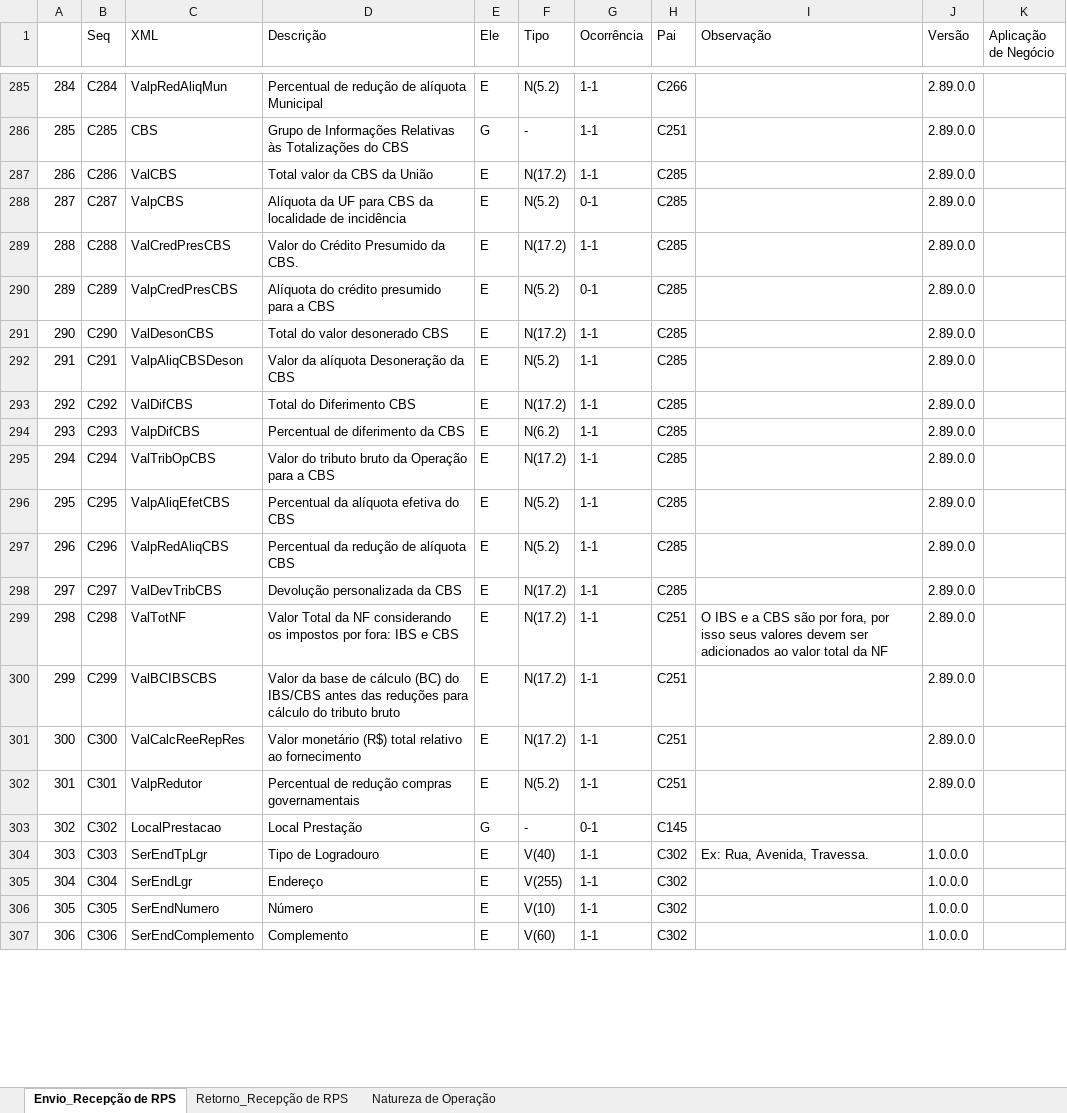
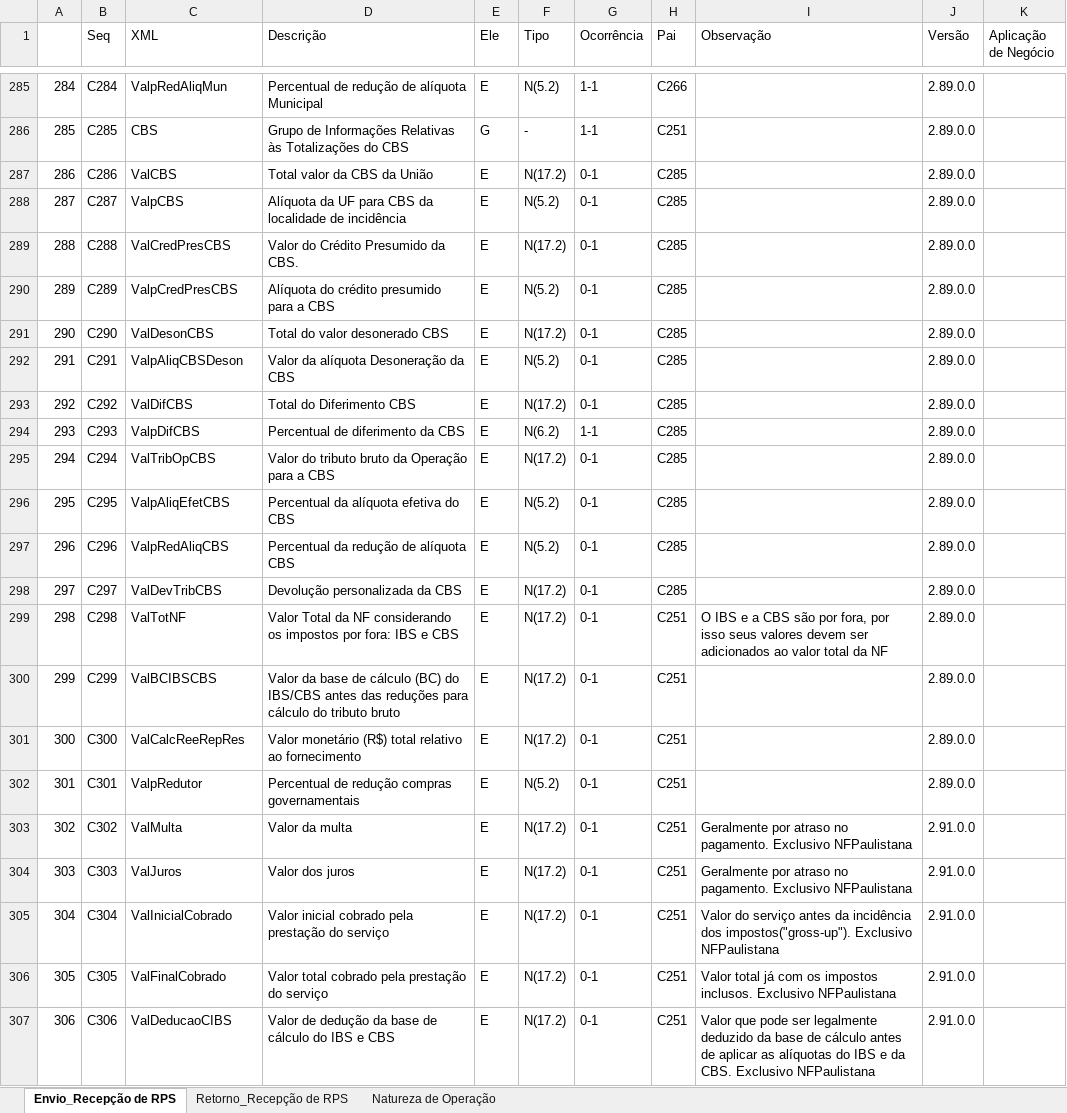
Before and after one commit to migrate-company/integracao-InvoiCy-BR, an Excel workbook: Layout Integração - Reforma Tributária/Layout_Recepcao_NFSe_Reforma_Tributaria.xlsx, sheet Envio_Recepção de RPS, drawn as a sheet; only a part is shown, gaps mark what is left out; values as stored, in another font and other column widths than the file's, no cell formats; the diff covers the shown part only; the diff names each change by its address in the sheet, - before the commit and + after, or states it on an @@ line.

```diff
--- a/Layout Integração - Reforma Tributária/Layout_Recepcao_NFSe_Reforma_Tributaria.xlsx (sheet Envio_Recepção de RPS)
+++ b/Layout Integração - Reforma Tributária/Layout_Recepcao_NFSe_Reforma_Tributaria.xlsx (sheet Envio_Recepção de RPS)
-G287 (Ocorrência): 1-1
+G287 (Ocorrência): 0-1
-G289 (Ocorrência): 1-1
+G289 (Ocorrência): 0-1
-G291:G293 (Ocorrência): 1-1
+G291:G293 (Ocorrência): 0-1
-G295:G302 (Ocorrência): 1-1
+G295:G302 (Ocorrência): 0-1
-C303 (XML): LocalPrestacao
+C303 (XML): ValMulta
-D303 (Descrição): Local Prestação
+D303 (Descrição): Valor da multa
-E303 (Ele): G
+E303 (Ele): E
-F303 (Tipo): -
+F303 (Tipo): N(17.2)
-H303 (Pai): C145
+H303 (Pai): C251
-I303 (Observação): (empty)
+I303 (Observação): Geralmente por atraso no pagamento. Exclusivo NFPaulistana
-J303 (Versão): (empty)
+J303 (Versão): 2.91.0.0
-C304 (XML): SerEndTpLgr
+C304 (XML): ValJuros
-D304 (Descrição): Tipo de Logradouro
+D304 (Descrição): Valor dos juros
-F304 (Tipo): V(40)
+F304 (Tipo): N(17.2)
-G304:G307 (Ocorrência): 1-1
+G304:G307 (Ocorrência): 0-1
-H304:H307 (Pai): C302
+H304:H307 (Pai): C251
-I304 (Observação): Ex: Rua, Avenida, Travessa.
+I304 (Observação): Geralmente por atraso no pagamento. Exclusivo NFPaulistana
-J304:J307 (Versão): 1.0.0.0
+J304:J307 (Versão): 2.91.0.0
-C305 (XML): SerEndLgr
+C305 (XML): ValInicialCobrado
-D305 (Descrição): Endereço
+D305 (Descrição): Valor inicial cobrado pela prestação do serviço
-F305 (Tipo): V(255)
+F305 (Tipo): N(17.2)
-I305 (Observação): (empty)
+I305 (Observação): Valor do serviço antes da incidência dos impostos("gross-up"). Exclusivo NFPaulistana
-C306 (XML): SerEndNumero
+C306 (XML): ValFinalCobrado
-D306 (Descrição): Número
+D306 (Descrição): Valor total cobrado pela prestação do serviço
-F306 (Tipo): V(10)
+F306 (Tipo): N(17.2)
-I306 (Observação): (empty)
+I306 (Observação): Valor total já com os impostos inclusos. Exclusivo NFPaulistana
-C307 (XML): SerEndComplemento
+C307 (XML): ValDeducaoCIBS
-D307 (Descrição): Complemento
+D307 (Descrição): Valor de dedução da base de cálculo do IBS e CBS
-F307 (Tipo): V(60)
+F307 (Tipo): N(17.2)
-I307 (Observação): (empty)
+I307 (Observação): Valor que pode ser legalmente deduzido da base de cálculo antes de aplicar as alíquotas do IBS e da CBS. Exclusivo NFPaulistana
```
Also changed, not shown: 17 added rows, 1399 edited cells and row numbers in column A elsewhere in this sheet, cell formats, hidden cells.
